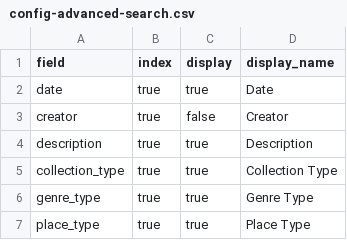
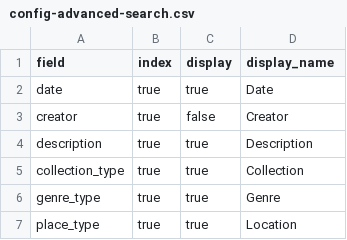
Before and after one commit to benliebersohn/petrosylvania-collection-builder, a CSV file: _data/config-advanced-search.csv, drawn as a sheet.

```diff
--- a/_data/config-advanced-search.csv
+++ b/_data/config-advanced-search.csv
@@ -4,4 +4,4 @@ creator,true,false,Creator
 description,true,true,Description
-collection_type,true,true,Collection Type
-genre_type,true,true,Genre Type
-place_type,true,true,Place Type
+collection_type,true,true,Collection
+genre_type,true,true,Genre
+place_type,true,true,Location
```
Also changed, not shown: _data/config-browse.csv.
